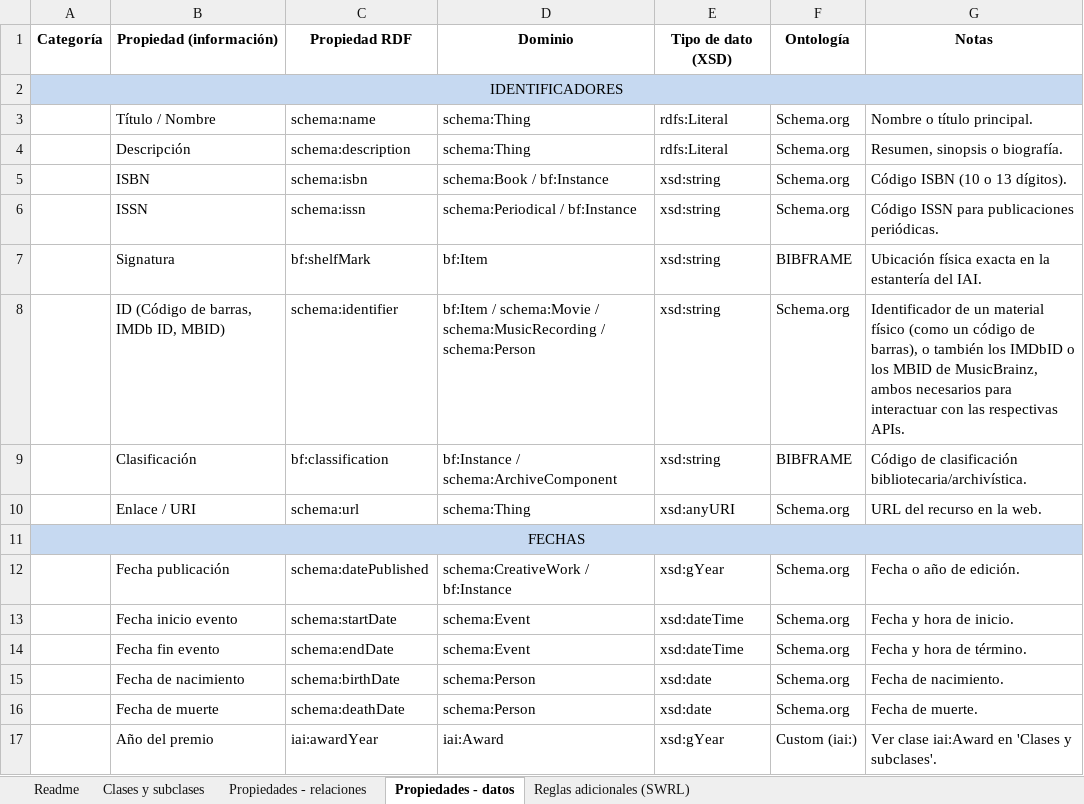
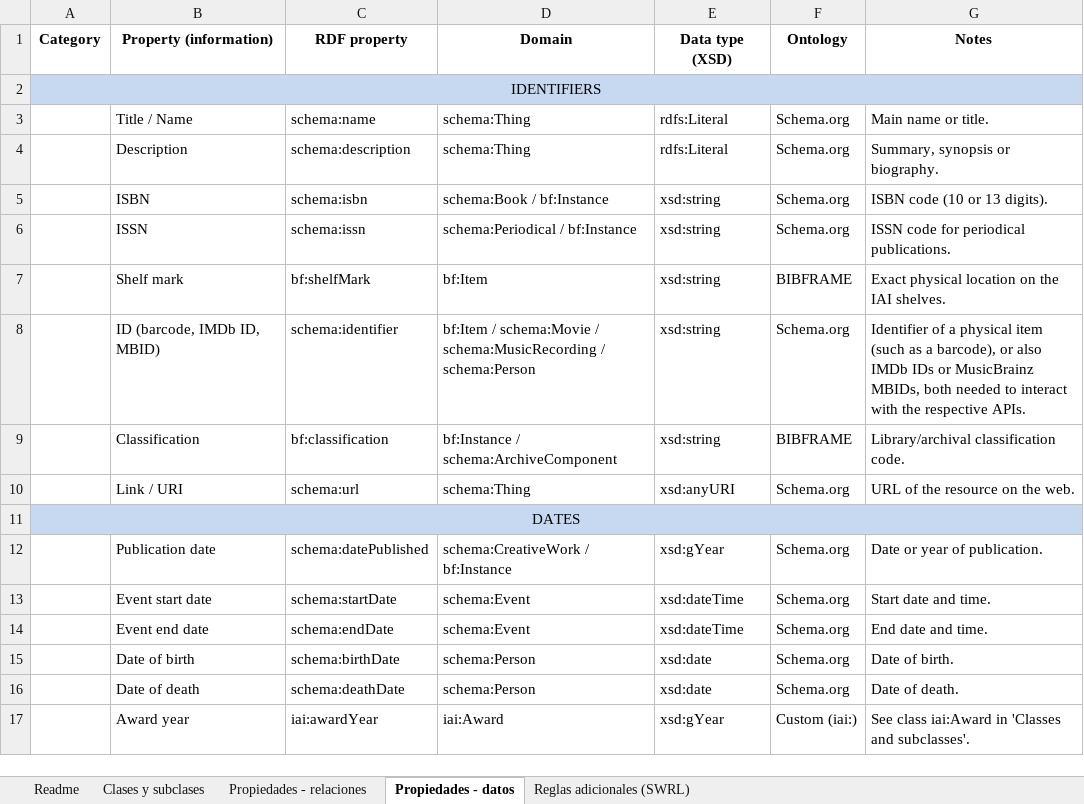
Before and after one commit to jasolni/iai-knowledge-graph, an Excel workbook: grafo_IAI_ontologia_jasrvfinal.xlsx, sheet Propiedades - datos, drawn as a sheet; only a part is shown; values as stored, in another font and other column widths than the file's, no borders; removed rows and columns are numbered as before the commit, all else as after; the diff covers the shown part only; the diff names each change by its address in the sheet, - before the commit and + after, or states it on an @@ line.

```diff
--- a/grafo_IAI_ontologia_jasrvfinal.xlsx (sheet Propiedades - datos)
+++ b/grafo_IAI_ontologia_jasrvfinal.xlsx (sheet Propiedades - datos)
-row 1: Categoría | Propiedad (información) | Propiedad RDF | Dominio | Tipo de dato (XSD) | Ontología | Notas
+row 1: Category | Property (information) | RDF property | Domain | Data type (XSD) | Ontology | Notes
-A2: IDENTIFICADORES
+A2: IDENTIFIERS
-B2:G2 fill: #C6D9F1
+B2:G2 fill: none
-B3: Título / Nombre
+B3: Title / Name
-G3: Nombre o título principal.
+G3: Main name or title.
-B4: Descripción
+B4: Description
-G4: Resumen, sinopsis o biografía.
+G4: Summary, synopsis or biography.
-G5: Código ISBN (10 o 13 dígitos).
+G5: ISBN code (10 or 13 digits).
-G6: Código ISSN para publicaciones periódicas.
+G6: ISSN code for periodical publications.
-B7: Signatura
+B7: Shelf mark
-G7: Ubicación física exacta en la estantería del IAI.
+G7: Exact physical location on the IAI shelves.
-B8: ID (Código de barras, IMDb ID, MBID)
+B8: ID (barcode, IMDb ID, MBID)
-G8: Identificador de un material físico (como un código de barras), o también los IMDbID o los MBID de MusicBrainz, ambos necesarios para interactuar con las respectivas APIs.
+G8: Identifier of a physical item (such as a barcode), or also IMDb IDs or MusicBrainz MBIDs, both needed to interact with the respective APIs.
-B9: Clasificación
+B9: Classification
-G9: Código de clasificación bibliotecaria/archivística.
+G9: Library/archival classification code.
-B10: Enlace / URI
+B10: Link / URI
-G10: URL del recurso en la web.
+G10: URL of the resource on the web.
-A11: FECHAS
+A11: DATES
-B11:G11 fill: #C6D9F1
+B11:G11 fill: none
-B12: Fecha publicación
+B12: Publication date
-G12: Fecha o año de edición.
+G12: Date or year of publication.
-B13: Fecha inicio evento
+B13: Event start date
-G13: Fecha y hora de inicio.
+G13: Start date and time.
-B14: Fecha fin evento
+B14: Event end date
-G14: Fecha y hora de término.
+G14: End date and time.
-B15: Fecha de nacimiento
+B15: Date of birth
-G15: Fecha de nacimiento.
+G15: Date of birth.
-B16: Fecha de muerte
+B16: Date of death
-G16: Fecha de muerte.
+G16: Date of death.
-B17: Año del premio
+B17: Award year
-G17: Ver clase iai:Award en 'Clases y subclases'.
+G17: See class iai:Award in 'Classes and subclasses'.
```
Also changed, not shown: 16 edited cells and cell formats elsewhere in this sheet, sheet Clases y subclases, sheet Propiedades - relaciones, sheet Readme, sheet Reglas adicionales (SWRL), 9 other files.
